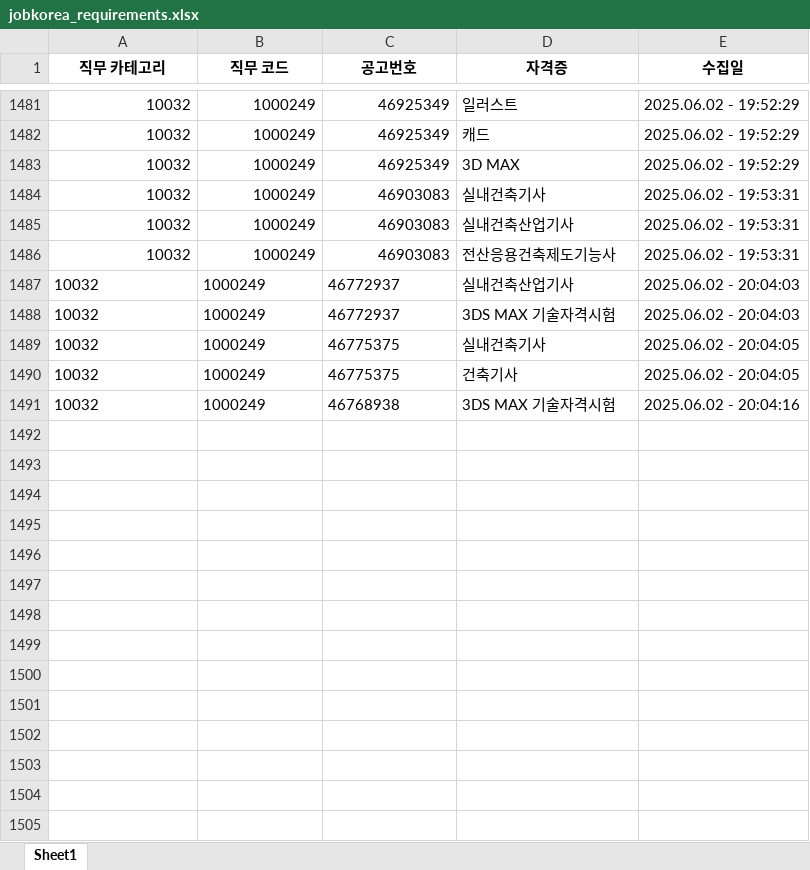
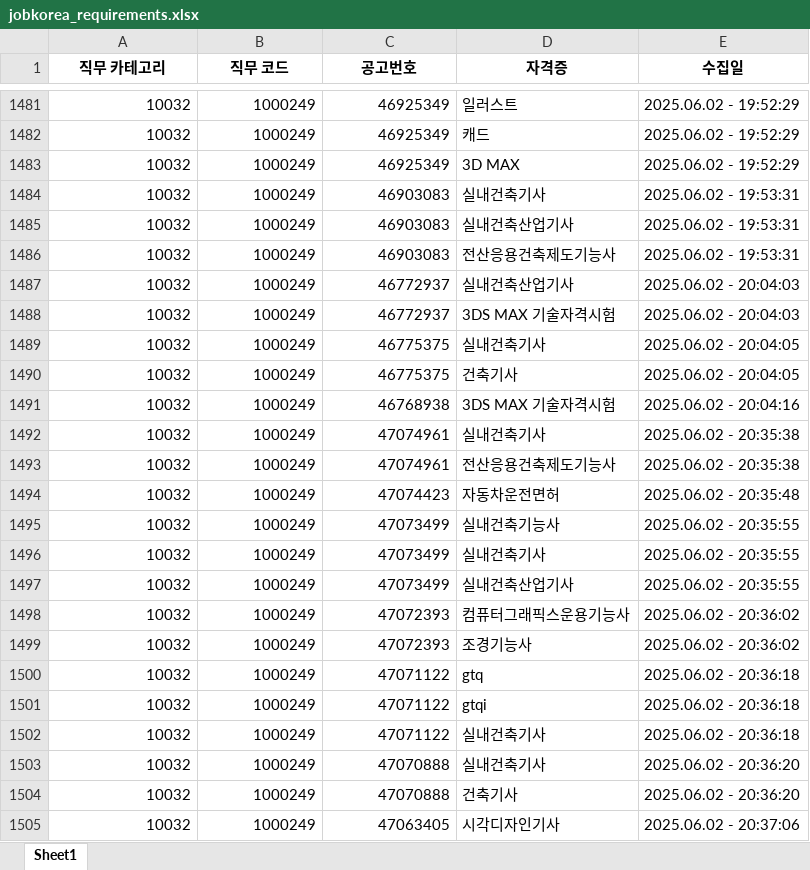
Before and after one commit to yunzivv/project_crawling_25_05, an Excel workbook: jobkorea_requirements.xlsx, sheet Sheet1, drawn as a sheet; only a part is shown, gaps mark what is left out; values as stored, in another font and other column widths than the file's, no borders; the diff covers the shown part only; the diff names each change by its address in the sheet, - before the commit and + after, or states it on an @@ line.

```diff
--- a/jobkorea_requirements.xlsx (sheet Sheet1)
+++ b/jobkorea_requirements.xlsx (sheet Sheet1)
-A1487:C1491 alignment: left
+A1487:C1491 alignment: right
+row 1492: 10032 | 1000249 | 47074961 | 실내건축기사 | 2025.06.02 - 20:35:38
+row 1493: 10032 | 1000249 | 47074961 | 전산응용건축제도기능사 | 2025.06.02 - 20:35:38
+row 1494: 10032 | 1000249 | 47074423 | 자동차운전면허 | 2025.06.02 - 20:35:48
+row 1495: 10032 | 1000249 | 47073499 | 실내건축기능사 | 2025.06.02 - 20:35:55
+row 1496: 10032 | 1000249 | 47073499 | 실내건축기사 | 2025.06.02 - 20:35:55
+row 1497: 10032 | 1000249 | 47073499 | 실내건축산업기사 | 2025.06.02 - 20:35:55
+row 1498: 10032 | 1000249 | 47072393 | 컴퓨터그래픽스운용기능사 | 2025.06.02 - 20:36:02
+row 1499: 10032 | 1000249 | 47072393 | 조경기능사 | 2025.06.02 - 20:36:02
+row 1500: 10032 | 1000249 | 47071122 | gtq | 2025.06.02 - 20:36:18
+row 1501: 10032 | 1000249 | 47071122 | gtqi | 2025.06.02 - 20:36:18
+row 1502: 10032 | 1000249 | 47071122 | 실내건축기사 | 2025.06.02 - 20:36:18
+row 1503: 10032 | 1000249 | 47070888 | 실내건축기사 | 2025.06.02 - 20:36:20
+row 1504: 10032 | 1000249 | 47070888 | 건축기사 | 2025.06.02 - 20:36:20
+row 1505: 10032 | 1000249 | 47063405 | 시각디자인기사 | 2025.06.02 - 20:37:06
```
Also changed, not shown: 53 added rows elsewhere in this sheet, 1 other file.
